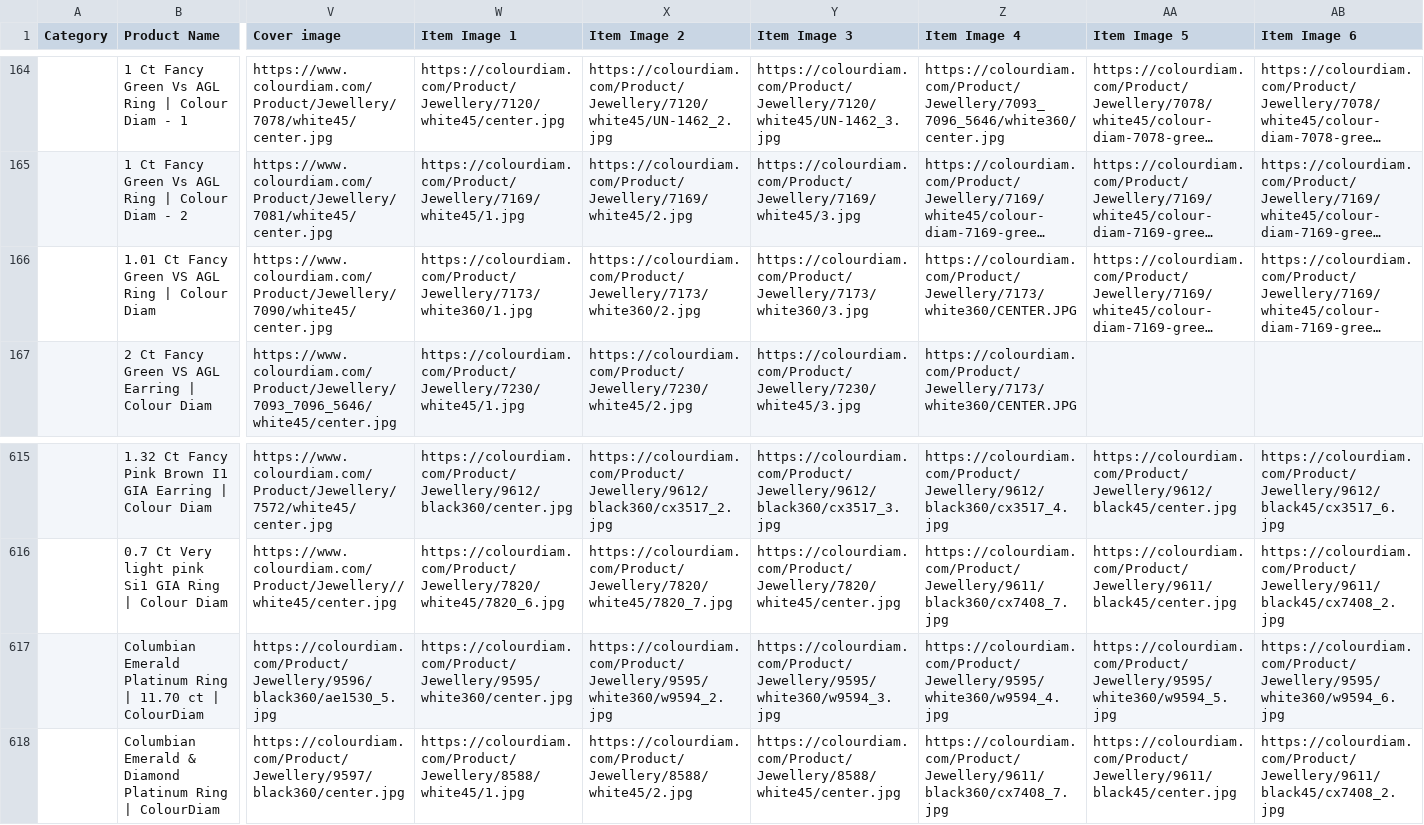
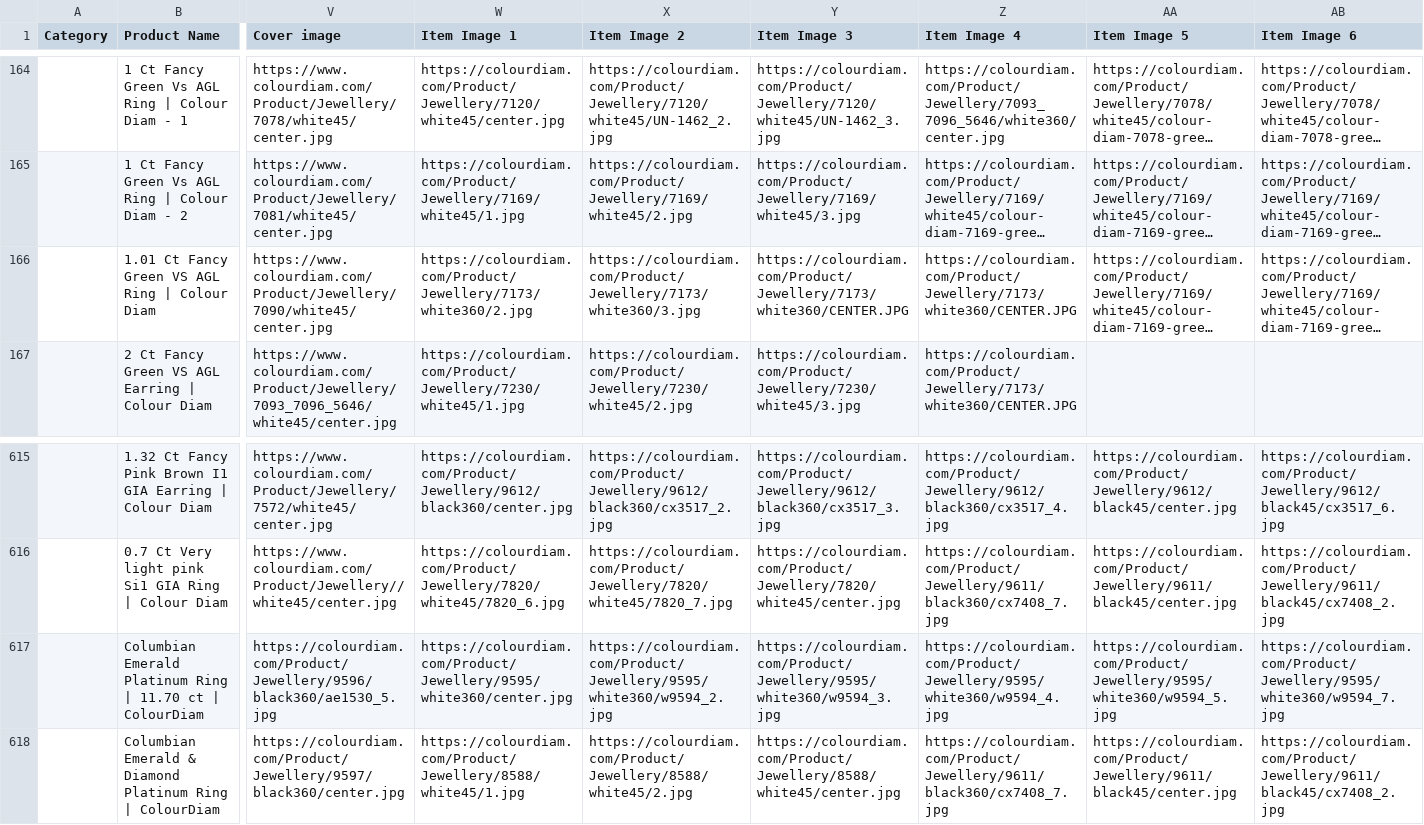
Before and after one commit to dhruvalshah3557-droid/google-sheet-data-fill, a CSV file: data/shopee.csv, drawn as a sheet; only a part is shown, gaps mark what is left out; long unchanged cells end in …; the diff names each change by its address in the sheet, - before the commit and + after, or states it on an @@ line.

```diff
--- a/data/shopee.csv
+++ b/data/shopee.csv
-W166 (Item Image 1): https://colourdiam.com/Product/Jewellery/7173/white360/1.jpg
+W166 (Item Image 1): https://colourdiam.com/Product/Jewellery/7173/white360/2.jpg
-X166 (Item Image 2): https://colourdiam.com/Product/Jewellery/7173/white360/2.jpg
+X166 (Item Image 2): https://colourdiam.com/Product/Jewellery/7173/white360/3.jpg
-Y166 (Item Image 3): https://colourdiam.com/Product/Jewellery/7173/white360/3.jpg
+Y166 (Item Image 3): https://colourdiam.com/Product/Jewellery/7173/white360/CENTER.JPG
-AB617 (Item Image 6): https://colourdiam.com/Product/Jewellery/9595/white360/w9594_6.jpg
+AB617 (Item Image 6): https://colourdiam.com/Product/Jewellery/9595/white360/w9594_7.jpg
```
Also changed, not shown: 11 other files.
